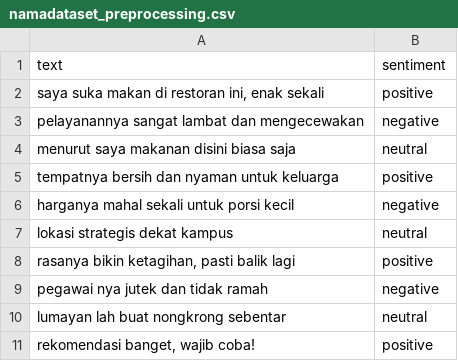
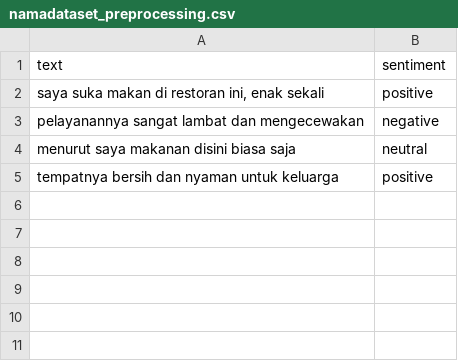
Before and after one commit to FanyaDs/Workflow-CI_EkaFanya, a CSV file: namadataset_preprocessing.csv, drawn as a sheet; the diff names each change by its address in the sheet, - before the commit and + after, or states it on an @@ line.

```diff
--- a/namadataset_preprocessing.csv
+++ b/namadataset_preprocessing.csv
-row 6: harganya mahal sekali untuk porsi kecil | negative
-row 7: lokasi strategis dekat kampus | neutral
-row 8: rasanya bikin ketagihan, pasti balik lagi | positive
-row 9: pegawai nya jutek dan tidak ramah | negative
-row 10: lumayan lah buat nongkrong sebentar | neutral
-row 11: rekomendasi banget, wajib coba! | positive
```
Also changed, not shown: 5 other files.
